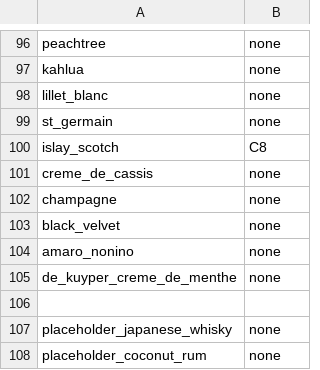
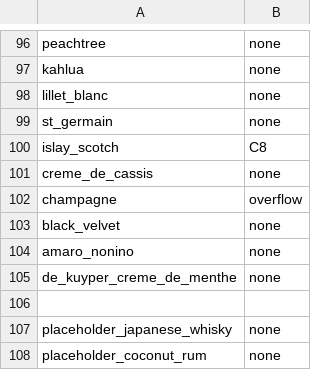
Before and after one commit to ali-clara/led-bar-menu, a CSV file: config/ingredients.csv, drawn as a sheet; only a part is shown, gaps mark what is left out.

```diff
--- a/config/ingredients.csv
+++ b/config/ingredients.csv
@@ -101,3 +101,3 @@ islay_scotch,C8
 creme_de_cassis, none
-champagne, none
+champagne,overflow
 black_velvet, none
```
Also changed, not shown: 1 other file.
